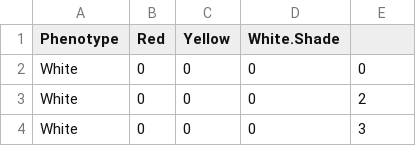
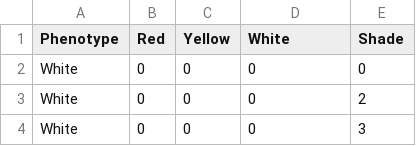
Before and after one commit to jeffreyrivor/acnh-flower-calculator, a CSV file: _data/roses.csv, drawn as a sheet; only a part is shown.

Commit message:
Fix the rose data file

```diff
--- a/_data/roses.csv
+++ b/_data/roses.csv
@@ -1,2 +1,2 @@
-Phenotype,Red,Yellow,White.Shade
+Phenotype,Red,Yellow,White,Shade
 White,0,0,0,0
```
